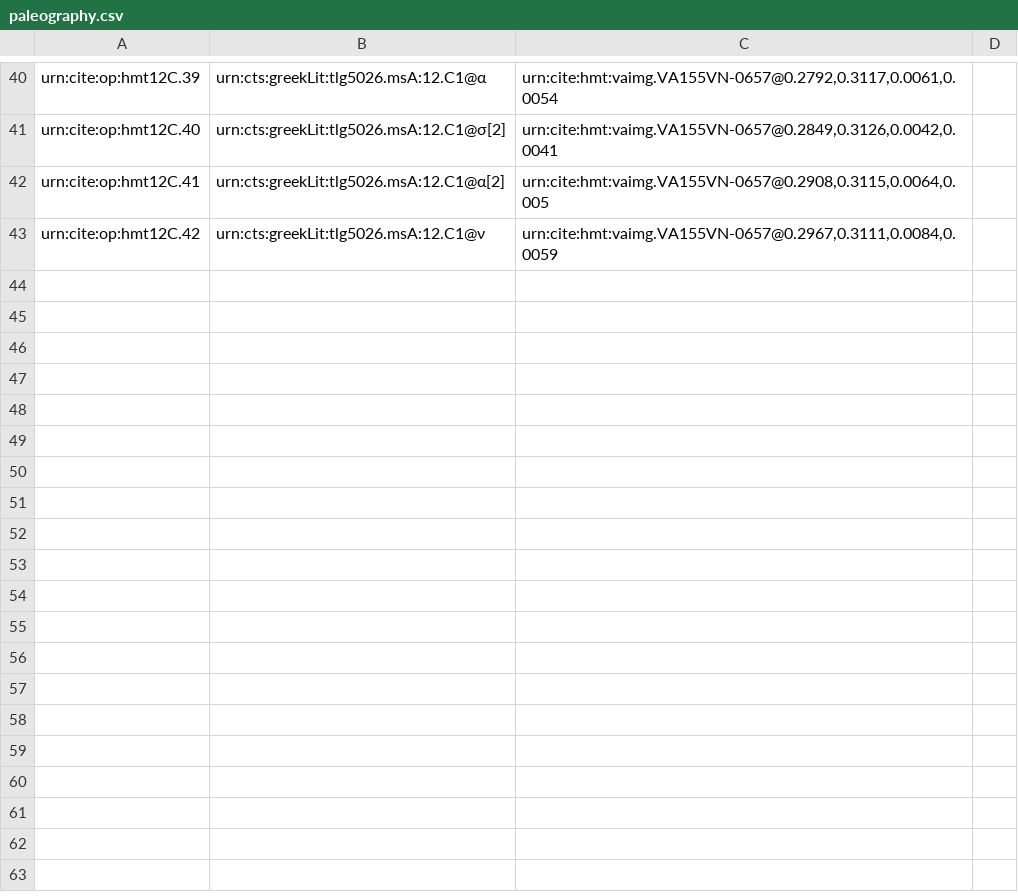
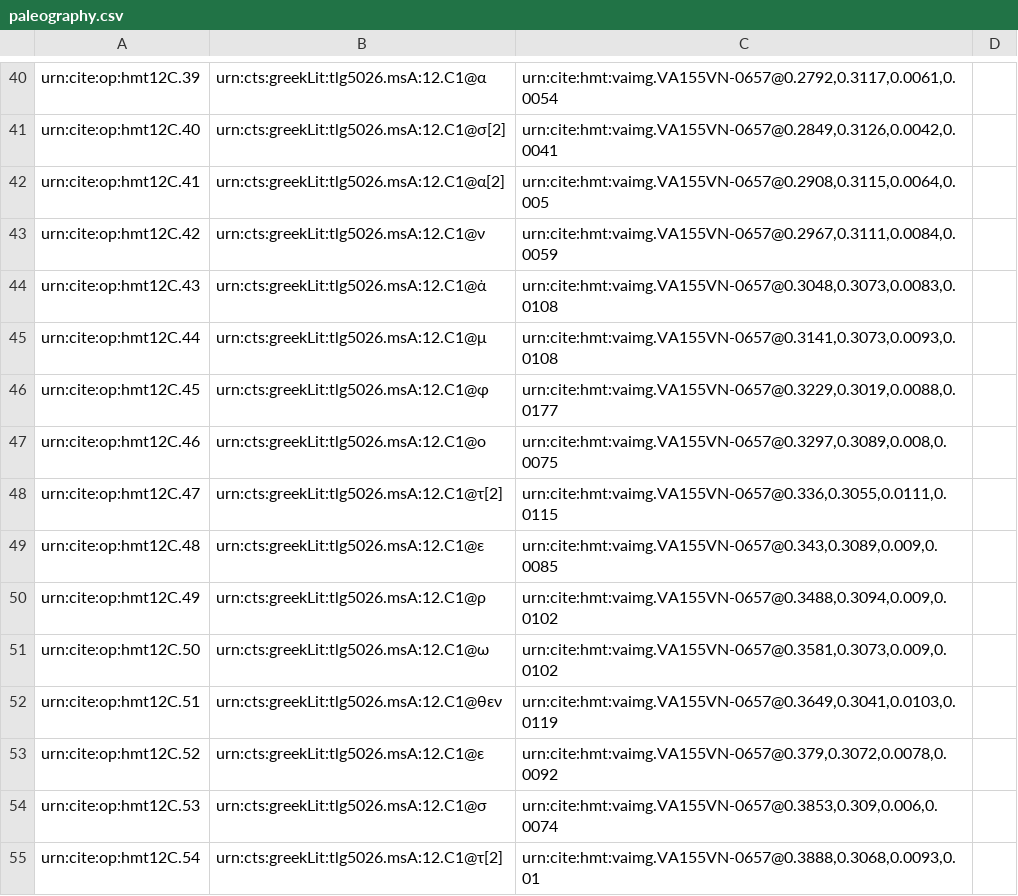
Before and after one commit to HMT-seminar-2014/hmt-12C, a CSV file: collections/paleography.csv, drawn as a sheet; only a part is shown, gaps mark what is left out.

Commit message:
Update paleography.csv

```diff
--- a/collections/paleography.csv
+++ b/collections/paleography.csv
@@ -43 +43,13 @@ urn:cite:op:hmt12C.41,urn:cts:greekLit:tlg5026.msA:12.C1@α[2],"urn:cite:hmt:vai
 urn:cite:op:hmt12C.42,urn:cts:greekLit:tlg5026.msA:12.C1@ν,"urn:cite:hmt:vaimg.VA155VN-0657@0.2967,0.3111,0.0084,0.0059",
+urn:cite:op:hmt12C.43,urn:cts:greekLit:tlg5026.msA:12.C1@ἀ,"urn:cite:hmt:vaimg.VA155VN-0657@0.3048,0.3073,0.0083,0.0108",
+urn:cite:op:hmt12C.44,urn:cts:greekLit:tlg5026.msA:12.C1@μ,"urn:cite:hmt:vaimg.VA155VN-0657@0.3141,0.3073,0.0093,0.0108",
+urn:cite:op:hmt12C.45,urn:cts:greekLit:tlg5026.msA:12.C1@φ,"urn:cite:hmt:vaimg.VA155VN-0657@0.3229,0.3019,0.0088,0.0177",
+urn:cite:op:hmt12C.46,urn:cts:greekLit:tlg5026.msA:12.C1@ο,"urn:cite:hmt:vaimg.VA155VN-0657@0.3297,0.3089,0.008,0.0075",
+urn:cite:op:hmt12C.47,urn:cts:greekLit:tlg5026.msA:12.C1@τ[2],"urn:cite:hmt:vaimg.VA155VN-0657@0.336,0.3055,0.0111,0.0115",
+urn:cite:op:hmt12C.48,urn:cts:greekLit:tlg5026.msA:12.C1@ε,"urn:cite:hmt:vaimg.VA155VN-0657@0.343,0.3089,0.009,0.0085",
+urn:cite:op:hmt12C.49,urn:cts:greekLit:tlg5026.msA:12.C1@ρ,"urn:cite:hmt:vaimg.VA155VN-0657@0.3488,0.3094,0.009,0.0102",
+urn:cite:op:hmt12C.50,urn:cts:greekLit:tlg5026.msA:12.C1@ω,"urn:cite:hmt:vaimg.VA155VN-0657@0.3581,0.3073,0.009,0.0102",
+urn:cite:op:hmt12C.51,urn:cts:greekLit:tlg5026.msA:12.C1@θεν,"urn:cite:hmt:vaimg.VA155VN-0657@0.3649,0.3041,0.0103,0.0119",
+urn:cite:op:hmt12C.52,urn:cts:greekLit:tlg5026.msA:12.C1@ε,"urn:cite:hmt:vaimg.VA155VN-0657@0.379,0.3072,0.0078,0.0092",
+urn:cite:op:hmt12C.53,urn:cts:greekLit:tlg5026.msA:12.C1@σ,"urn:cite:hmt:vaimg.VA155VN-0657@0.3853,0.309,0.006,0.0074",
+urn:cite:op:hmt12C.54,urn:cts:greekLit:tlg5026.msA:12.C1@τ[2],"urn:cite:hmt:vaimg.VA155VN-0657@0.3888,0.3068,0.0093,0.01",
```
